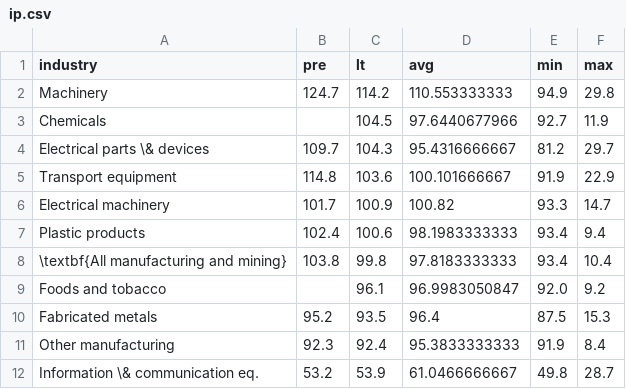
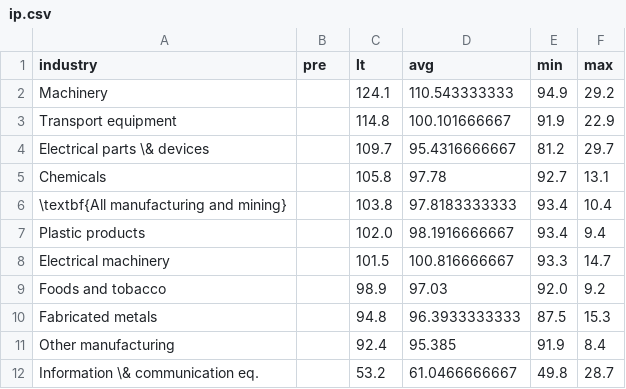
Before and after one commit to aarongilman/Python, a CSV file: Japan/data/ip.csv, drawn as a sheet.

```diff
--- a/Japan/data/ip.csv
+++ b/Japan/data/ip.csv
@@ -1,12 +1,12 @@
 industry,pre,lt,avg,min,max
-Machinery,124.7,114.2,110.553333333,94.9,29.8
-Chemicals,,104.5,97.6440677966,92.7,11.9
-Electrical parts \& devices,109.7,104.3,95.4316666667,81.2,29.7
-Transport equipment,114.8,103.6,100.101666667,91.9,22.9
-Electrical machinery,101.7,100.9,100.82,93.3,14.7
-Plastic products,102.4,100.6,98.1983333333,93.4,9.4
-\textbf{All manufacturing and mining},103.8,99.8,97.8183333333,93.4,10.4
-Foods and tobacco,,96.1,96.9983050847,92.0,9.2
-Fabricated metals,95.2,93.5,96.4,87.5,15.3
-Other manufacturing,92.3,92.4,95.3833333333,91.9,8.4
-Information \& communication eq.,53.2,53.9,61.0466666667,49.8,28.7
+Machinery,,124.1,110.543333333,94.9,29.2
+Transport equipment,,114.8,100.101666667,91.9,22.9
+Electrical parts \& devices,,109.7,95.4316666667,81.2,29.7
+Chemicals,,105.8,97.78,92.7,13.1
+\textbf{All manufacturing and mining},,103.8,97.8183333333,93.4,10.4
+Plastic products,,102.0,98.1916666667,93.4,9.4
+Electrical machinery,,101.5,100.816666667,93.3,14.7
+Foods and tobacco,,98.9,97.03,92.0,9.2
+Fabricated metals,,94.8,96.3933333333,87.5,15.3
+Other manufacturing,,92.4,95.385,91.9,8.4
+Information \& communication eq.,,53.2,61.0466666667,49.8,28.7
```
Also changed, not shown: Japan/data/fx.csv, Japan/data/jgb.csv, 19 other files.
